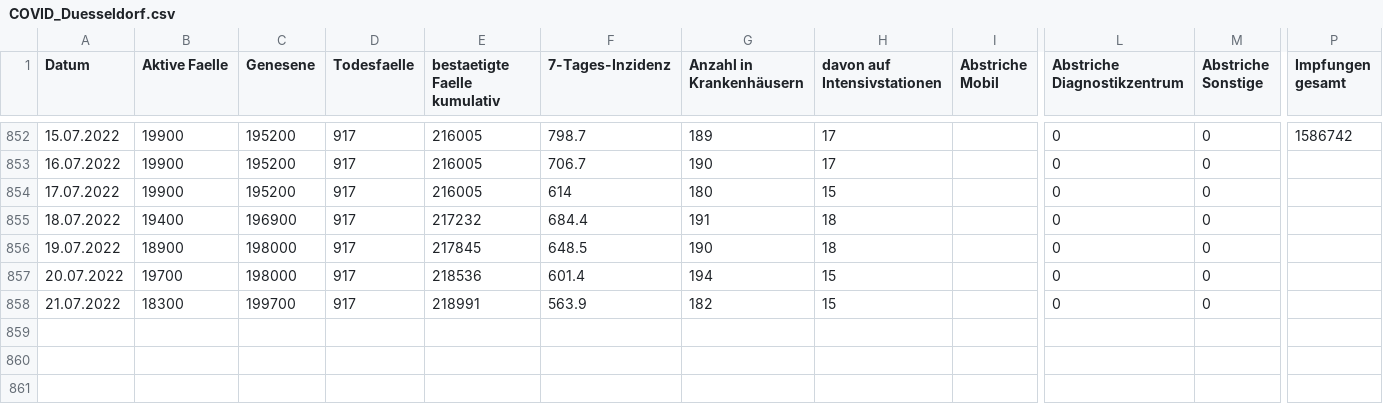
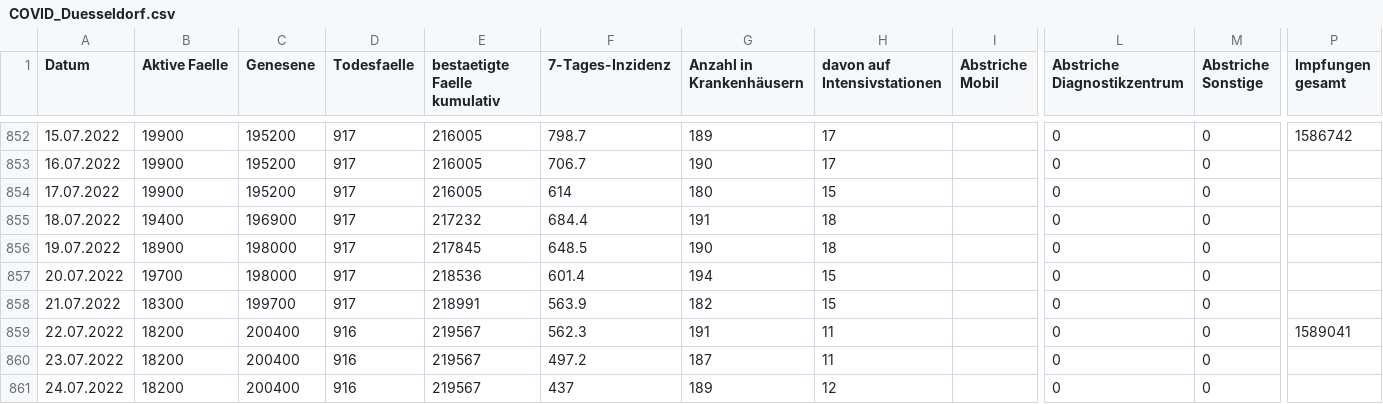
Before and after one commit to opendataddorf/od-resources, a CSV file: COVID_Duesseldorf.csv, drawn as a sheet; only a part is shown, gaps mark what is left out; rows hold the shown columns only; the diff names each change by its address in the sheet, - before the commit and + after, or states it on an @@ line.

Commit message:
Stand 24.07.2022

```diff
--- a/COVID_Duesseldorf.csv
+++ b/COVID_Duesseldorf.csv
+row 859: 22.07.2022 | 18200 | 200400 | 916 | 219567 | 562.3 | 191 | 11 |  | 0 | 0 | 1589041
+row 860: 23.07.2022 | 18200 | 200400 | 916 | 219567 | 497.2 | 187 | 11 |  | 0 | 0
+row 861: 24.07.2022 | 18200 | 200400 | 916 | 219567 | 437 | 189 | 12 |  | 0 | 0
```
